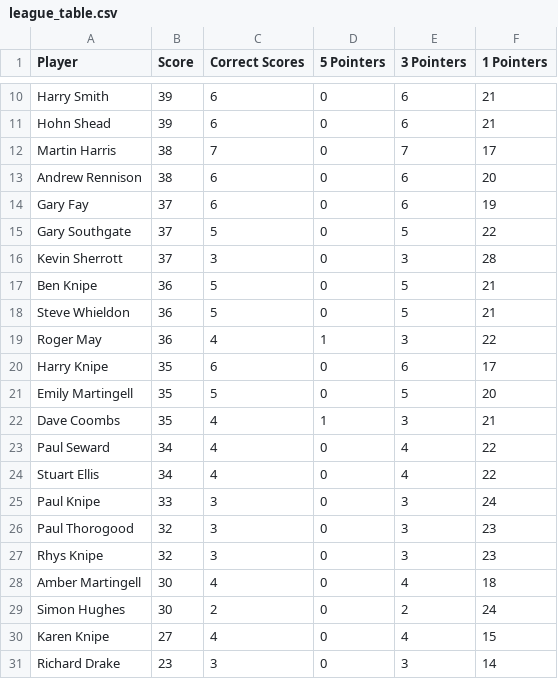
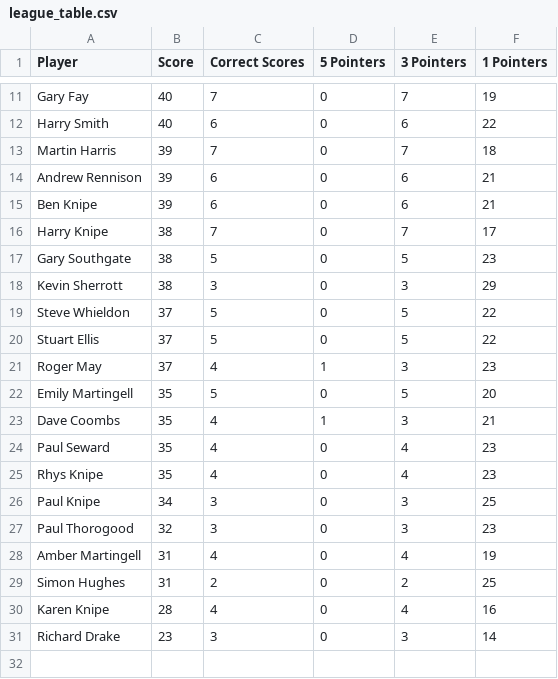
Before and after one commit to ps9786/pl-predictions, a CSV file: wc/league_table.csv, drawn as a sheet; only a part is shown, gaps mark what is left out; removed rows and columns are numbered as before the commit, all else as after; the diff covers the shown part only; the diff names each change by its address in the sheet, - before the commit and + after, or states it on an @@ line.

Commit message:
New Leaderboard: Wed Jun 24 05:56:01 BST 2026

```diff
--- a/wc/league_table.csv
+++ b/wc/league_table.csv
+row 11: Gary Fay | 40 | 7 | 0 | 7 | 19
-B12 (Score): 39
+B12 (Score): 40
-F12 (1 Pointers): 21
+F12 (1 Pointers): 22
-row 11: Hohn Shead | 39 | 6 | 0 | 6 | 21
-B13:B14 (Score): 38
+B13:B14 (Score): 39
-F13 (1 Pointers): 17
+F13 (1 Pointers): 18
-F14 (1 Pointers): 20
+F14 (1 Pointers): 21
-A15 (Player): Gary Fay
+A15 (Player): Ben Knipe
-B15 (Score): 37
+B15 (Score): 39
-F15 (1 Pointers): 19
+F15 (1 Pointers): 21
+row 16: Harry Knipe | 38 | 7 | 0 | 7 | 17
-B17:B18 (Score): 37
+B17:B18 (Score): 38
-F17 (1 Pointers): 22
+F17 (1 Pointers): 23
-F18 (1 Pointers): 28
+F18 (1 Pointers): 29
-row 17: Ben Knipe | 36 | 5 | 0 | 5 | 21
-B19 (Score): 36
+B19 (Score): 37
-F19 (1 Pointers): 21
+F19 (1 Pointers): 22
+row 20: Stuart Ellis | 37 | 5 | 0 | 5 | 22
-B21 (Score): 36
+B21 (Score): 37
-F21 (1 Pointers): 22
+F21 (1 Pointers): 23
-row 20: Harry Knipe | 35 | 6 | 0 | 6 | 17
-B24:B25 (Score): 34
+B24:B25 (Score): 35
-F24:F25 (1 Pointers): 22
+F24:F25 (1 Pointers): 23
-A25 (Player): Stuart Ellis
+A25 (Player): Rhys Knipe
-B26 (Score): 33
+B26 (Score): 34
-F26 (1 Pointers): 24
+F26 (1 Pointers): 25
-row 27: Rhys Knipe | 32 | 3 | 0 | 3 | 23
-B28:B29 (Score): 30
+B28:B29 (Score): 31
-F28 (1 Pointers): 18
+F28 (1 Pointers): 19
-F29 (1 Pointers): 24
+F29 (1 Pointers): 25
-B30 (Score): 27
+B30 (Score): 28
-F30 (1 Pointers): 15
+F30 (1 Pointers): 16
```
Also changed, not shown: 3 added rows, 2 removed rows and 2 edited cells elsewhere in this file.
